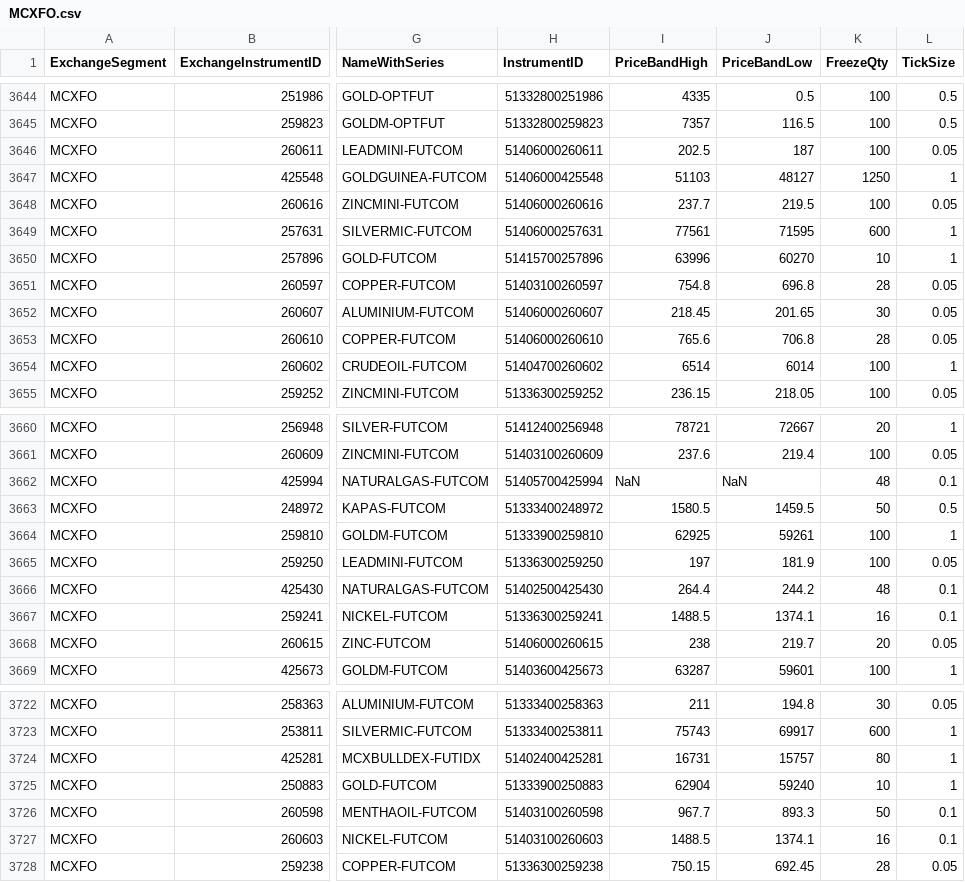
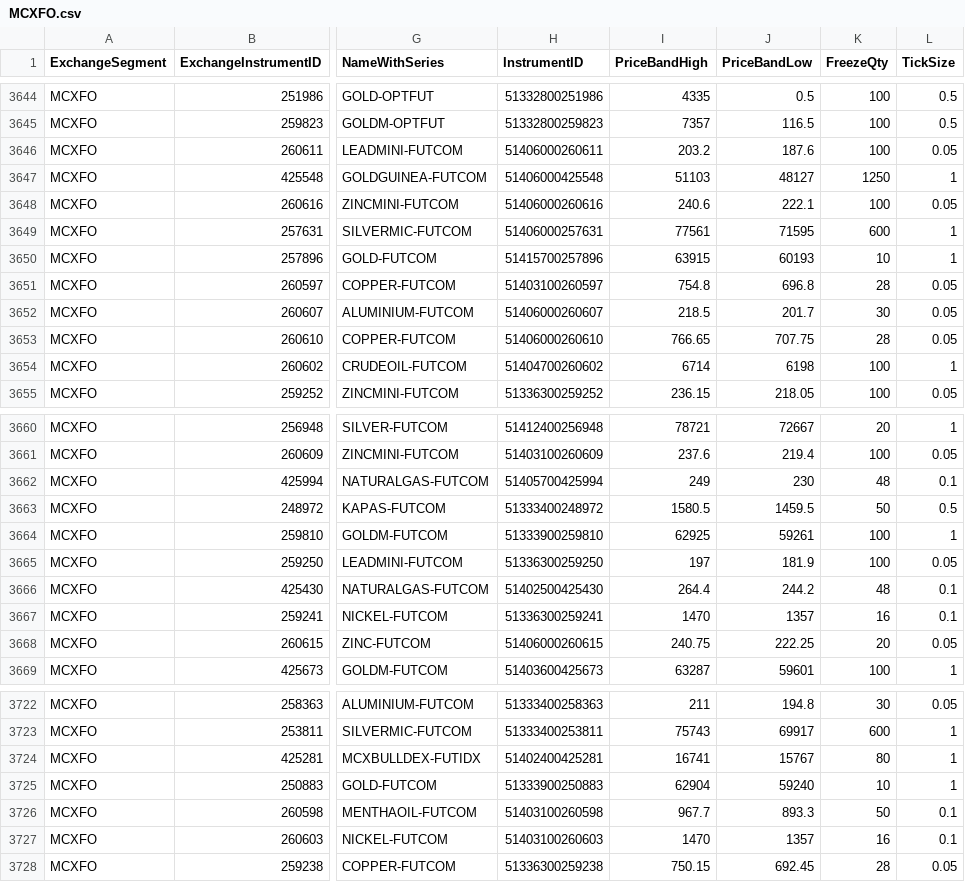
Before and after one commit to TechfaneTechnologies/XTS_MasterInstruments, a CSV file: csv/MCXFO.csv, drawn as a sheet; only a part is shown, gaps mark what is left out; the diff covers the shown part only; the diff names each change by its address in the sheet, - before the commit and + after, or states it on an @@ line.

```diff
--- a/csv/MCXFO.csv
+++ b/csv/MCXFO.csv
-I3646 (PriceBandHigh): 202.5
+I3646 (PriceBandHigh): 203.2
-J3646 (PriceBandLow): 187
+J3646 (PriceBandLow): 187.6
-I3648 (PriceBandHigh): 237.7
+I3648 (PriceBandHigh): 240.6
-J3648 (PriceBandLow): 219.5
+J3648 (PriceBandLow): 222.1
-I3650 (PriceBandHigh): 63996
+I3650 (PriceBandHigh): 63915
-J3650 (PriceBandLow): 60270
+J3650 (PriceBandLow): 60193
-I3652 (PriceBandHigh): 218.45
+I3652 (PriceBandHigh): 218.5
-J3652 (PriceBandLow): 201.65
+J3652 (PriceBandLow): 201.7
-I3653 (PriceBandHigh): 765.6
+I3653 (PriceBandHigh): 766.65
-J3653 (PriceBandLow): 706.8
+J3653 (PriceBandLow): 707.75
-I3654 (PriceBandHigh): 6514
+I3654 (PriceBandHigh): 6714
-J3654 (PriceBandLow): 6014
+J3654 (PriceBandLow): 6198
-I3662 (PriceBandHigh): NaN
+I3662 (PriceBandHigh): 249
-J3662 (PriceBandLow): NaN
+J3662 (PriceBandLow): 230
-I3667 (PriceBandHigh): 1488.5
+I3667 (PriceBandHigh): 1470
-J3667 (PriceBandLow): 1374.1
+J3667 (PriceBandLow): 1357
-I3668 (PriceBandHigh): 238
+I3668 (PriceBandHigh): 240.75
-J3668 (PriceBandLow): 219.7
+J3668 (PriceBandLow): 222.25
-I3724 (PriceBandHigh): 16731
+I3724 (PriceBandHigh): 16741
-J3724 (PriceBandLow): 15757
+J3724 (PriceBandLow): 15767
-I3727 (PriceBandHigh): 1488.5
+I3727 (PriceBandHigh): 1470
-J3727 (PriceBandLow): 1374.1
+J3727 (PriceBandLow): 1357
```
Also changed, not shown: 23 edited cells elsewhere in this file, csv/BSECO.csv, csv/BSEFO.csv, 6 other files.
